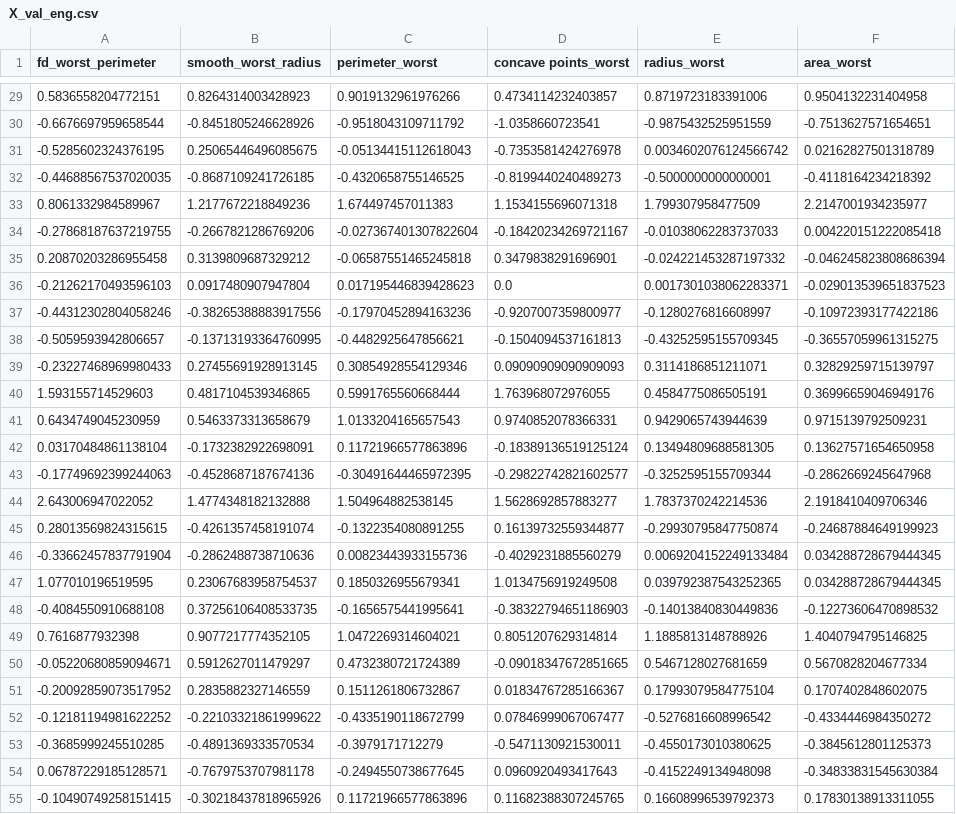
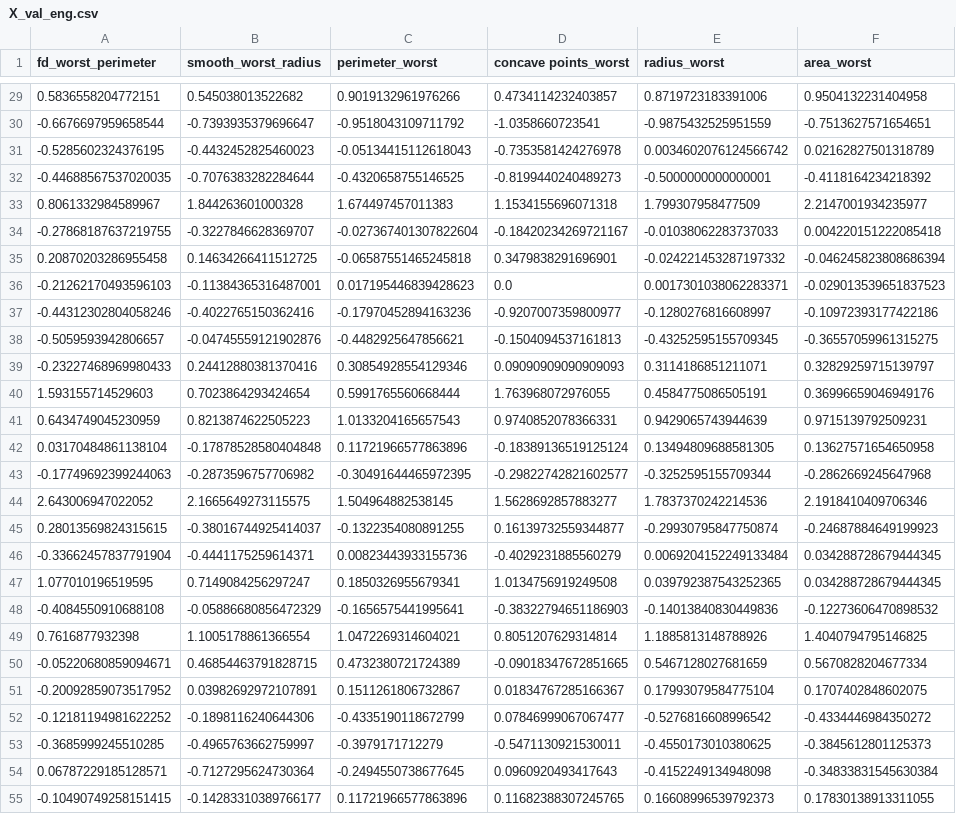
Before and after one commit to lakshdeep-s/breast_cancer_classification_comparitive_analysis, a CSV file: dataset/X_val_eng.csv, drawn as a sheet; only a part is shown, gaps mark what is left out; the diff covers the shown part only; the diff names each change by its address in the sheet, - before the commit and + after, or states it on an @@ line.

```diff
--- a/dataset/X_val_eng.csv
+++ b/dataset/X_val_eng.csv
-B29 (smooth_worst_radius): 0.8264314003428923
+B29 (smooth_worst_radius): 0.545038013522682
-B30 (smooth_worst_radius): -0.8451805246628926
+B30 (smooth_worst_radius): -0.7393935379696647
-B31 (smooth_worst_radius): 0.25065446496085675
+B31 (smooth_worst_radius): -0.4432452825460023
-B32 (smooth_worst_radius): -0.8687109241726185
+B32 (smooth_worst_radius): -0.7076383282284644
-B33 (smooth_worst_radius): 1.2177672218849236
+B33 (smooth_worst_radius): 1.844263601000328
-B34 (smooth_worst_radius): -0.2667821286769206
+B34 (smooth_worst_radius): -0.3227846628369707
-B35 (smooth_worst_radius): 0.3139809687329212
+B35 (smooth_worst_radius): 0.14634266411512725
-B36 (smooth_worst_radius): 0.0917480907947804
+B36 (smooth_worst_radius): -0.11384365316487001
-B37 (smooth_worst_radius): -0.38265388883917556
+B37 (smooth_worst_radius): -0.4022765150362416
-B38 (smooth_worst_radius): -0.13713193364760995
+B38 (smooth_worst_radius): -0.04745559121902876
-B39 (smooth_worst_radius): 0.27455691928913145
+B39 (smooth_worst_radius): 0.24412880381370416
-B40 (smooth_worst_radius): 0.4817104539346865
+B40 (smooth_worst_radius): 0.7023864293424654
-B41 (smooth_worst_radius): 0.5463373313658679
+B41 (smooth_worst_radius): 0.8213874622505223
-B42 (smooth_worst_radius): -0.1732382922698091
+B42 (smooth_worst_radius): -0.17878528580404848
-B43 (smooth_worst_radius): -0.4528687187674136
+B43 (smooth_worst_radius): -0.2873596757706982
-B44 (smooth_worst_radius): 1.4774348182132888
+B44 (smooth_worst_radius): 2.1665649273115575
-B45 (smooth_worst_radius): -0.4261357458191074
+B45 (smooth_worst_radius): -0.38016744925414037
-B46 (smooth_worst_radius): -0.2862488738710636
+B46 (smooth_worst_radius): -0.4441175259614371
-B47 (smooth_worst_radius): 0.23067683958754537
+B47 (smooth_worst_radius): 0.7149084256297247
-B48 (smooth_worst_radius): 0.37256106408533735
+B48 (smooth_worst_radius): -0.05886680856472329
-B49 (smooth_worst_radius): 0.9077217774352105
+B49 (smooth_worst_radius): 1.1005178861366554
-B50 (smooth_worst_radius): 0.5912627011479297
+B50 (smooth_worst_radius): 0.46854463791828715
-B51 (smooth_worst_radius): 0.2835882327146559
+B51 (smooth_worst_radius): 0.03982692972107891
-B52 (smooth_worst_radius): -0.22103321861999622
+B52 (smooth_worst_radius): -0.1898116240644306
-B53 (smooth_worst_radius): -0.4891369333570534
+B53 (smooth_worst_radius): -0.4965763662759997
-B54 (smooth_worst_radius): -0.7679753707981178
+B54 (smooth_worst_radius): -0.7127295624730364
-B55 (smooth_worst_radius): -0.30218437818965926
+B55 (smooth_worst_radius): -0.14283310389766177
```
Also changed, not shown: 64 edited cells elsewhere in this file, dataset/X_test.csv, dataset/X_test_eng.csv, 4 other files.
